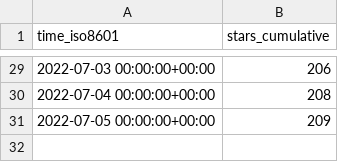
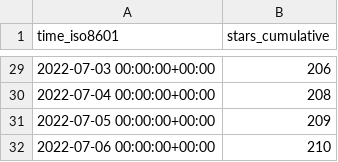
Before and after one commit to xbase-lab/stats, a CSV file: xbase-lab/xbase/ghrs-data/stargazers.csv, drawn as a sheet; only a part is shown, gaps mark what is left out.

```diff
--- a/xbase-lab/xbase/ghrs-data/stargazers.csv
+++ b/xbase-lab/xbase/ghrs-data/stargazers.csv
@@ -31 +31,2 @@ time_iso8601,stars_cumulative
 2022-07-05 00:00:00+00:00,209
+2022-07-06 00:00:00+00:00,210
```
